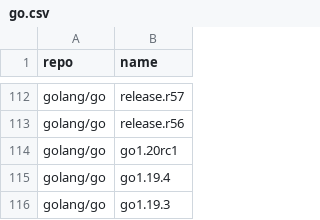
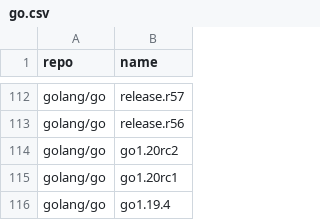
Before and after one commit to takokun778/golang-tag, a CSV file: data/go.csv, drawn as a sheet; only a part is shown, gaps mark what is left out; the shorter side is filled out with more unchanged rows; the diff names each change by its address in the sheet, - before the commit and + after, or states it on an @@ line.

```diff
--- a/data/go.csv
+++ b/data/go.csv
+row 114: golang/go | go1.20rc2
```
